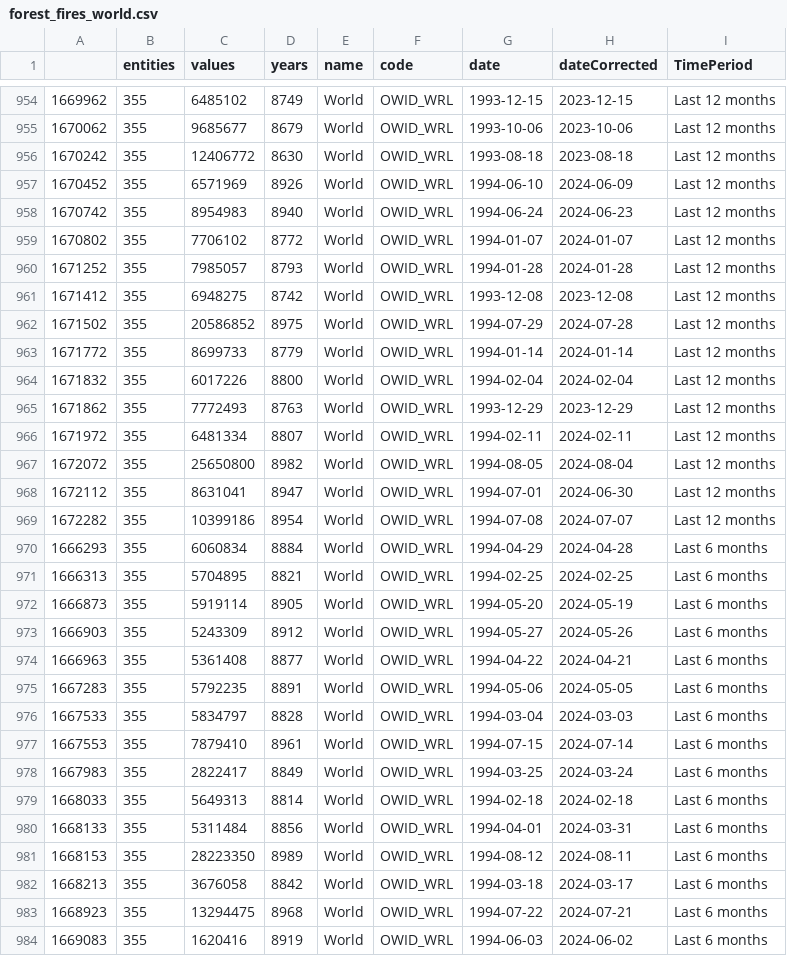
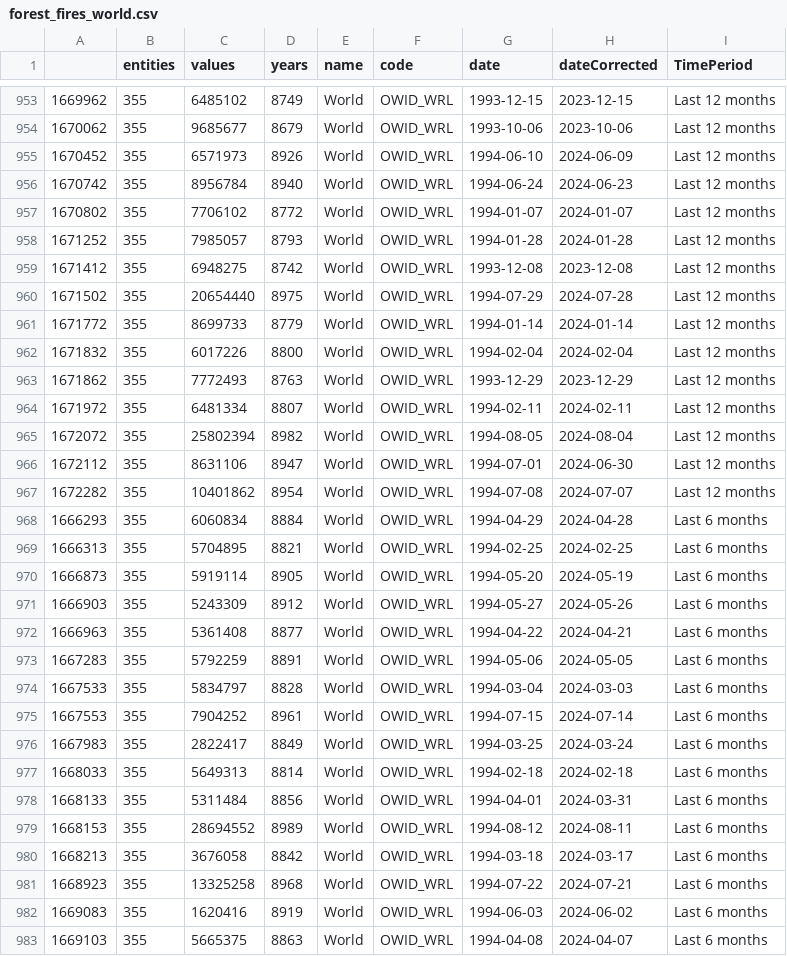
Before and after one commit to vfillis/automated-polling, a CSV file: data/forest_fires_world.csv, drawn as a sheet; only a part is shown, gaps mark what is left out; the shorter side is filled out with more unchanged rows; the diff covers the shown part only.

```diff
--- a/data/forest_fires_world.csv
+++ b/data/forest_fires_world.csv
@@ -955,5 +954,4 @@
 "1670062",355,9685677,8679,"World","OWID_WRL",1993-10-06,2023-10-06,"Last 12 months"
-"1670242",355,12406772,8630,"World","OWID_WRL",1993-08-18,2023-08-18,"Last 12 months"
-"1670452",355,6571969,8926,"World","OWID_WRL",1994-06-10,2024-06-09,"Last 12 months"
-"1670742",355,8954983,8940,"World","OWID_WRL",1994-06-24,2024-06-23,"Last 12 months"
+"1670452",355,6571973,8926,"World","OWID_WRL",1994-06-10,2024-06-09,"Last 12 months"
+"1670742",355,8956784,8940,"World","OWID_WRL",1994-06-24,2024-06-23,"Last 12 months"
 "1670802",355,7706102,8772,"World","OWID_WRL",1994-01-07,2024-01-07,"Last 12 months"
@@ -961,3 +959,3 @@
 "1671412",355,6948275,8742,"World","OWID_WRL",1993-12-08,2023-12-08,"Last 12 months"
-"1671502",355,20586852,8975,"World","OWID_WRL",1994-07-29,2024-07-28,"Last 12 months"
+"1671502",355,20654440,8975,"World","OWID_WRL",1994-07-29,2024-07-28,"Last 12 months"
 "1671772",355,8699733,8779,"World","OWID_WRL",1994-01-14,2024-01-14,"Last 12 months"
@@ -966,5 +964,5 @@
 "1671972",355,6481334,8807,"World","OWID_WRL",1994-02-11,2024-02-11,"Last 12 months"
-"1672072",355,25650800,8982,"World","OWID_WRL",1994-08-05,2024-08-04,"Last 12 months"
-"1672112",355,8631041,8947,"World","OWID_WRL",1994-07-01,2024-06-30,"Last 12 months"
-"1672282",355,10399186,8954,"World","OWID_WRL",1994-07-08,2024-07-07,"Last 12 months"
+"1672072",355,25802394,8982,"World","OWID_WRL",1994-08-05,2024-08-04,"Last 12 months"
+"1672112",355,8631106,8947,"World","OWID_WRL",1994-07-01,2024-06-30,"Last 12 months"
+"1672282",355,10401862,8954,"World","OWID_WRL",1994-07-08,2024-07-07,"Last 12 months"
 "1666293",355,6060834,8884,"World","OWID_WRL",1994-04-29,2024-04-28,"Last 6 months"
@@ -974,5 +972,5 @@
 "1666963",355,5361408,8877,"World","OWID_WRL",1994-04-22,2024-04-21,"Last 6 months"
-"1667283",355,5792235,8891,"World","OWID_WRL",1994-05-06,2024-05-05,"Last 6 months"
+"1667283",355,5792259,8891,"World","OWID_WRL",1994-05-06,2024-05-05,"Last 6 months"
 "1667533",355,5834797,8828,"World","OWID_WRL",1994-03-04,2024-03-03,"Last 6 months"
-"1667553",355,7879410,8961,"World","OWID_WRL",1994-07-15,2024-07-14,"Last 6 months"
+"1667553",355,7904252,8961,"World","OWID_WRL",1994-07-15,2024-07-14,"Last 6 months"
 "1667983",355,2822417,8849,"World","OWID_WRL",1994-03-25,2024-03-24,"Last 6 months"
@@ -980,5 +978,5 @@
 "1668133",355,5311484,8856,"World","OWID_WRL",1994-04-01,2024-03-31,"Last 6 months"
-"1668153",355,28223350,8989,"World","OWID_WRL",1994-08-12,2024-08-11,"Last 6 months"
+"1668153",355,28694552,8989,"World","OWID_WRL",1994-08-12,2024-08-11,"Last 6 months"
 "1668213",355,3676058,8842,"World","OWID_WRL",1994-03-18,2024-03-17,"Last 6 months"
-"1668923",355,13294475,8968,"World","OWID_WRL",1994-07-22,2024-07-21,"Last 6 months"
+"1668923",355,13325258,8968,"World","OWID_WRL",1994-07-22,2024-07-21,"Last 6 months"
 "1669083",355,1620416,8919,"World","OWID_WRL",1994-06-03,2024-06-02,"Last 6 months"
```
Also changed, not shown: 2 removed rows and 43 edited cells elsewhere in this file, data/last3Y_polling.csv.
